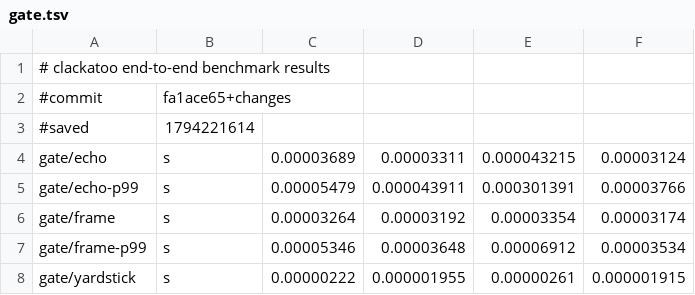
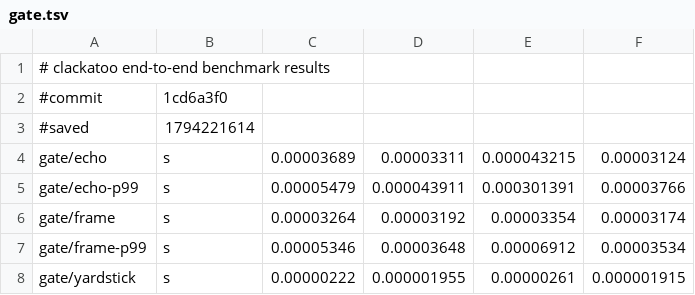
Before and after one commit to clackatoo/clackatoo, a TSV file: crates/bench/gate.tsv, drawn as a sheet.

Commit message:
chore(bench): the keystroke gate's baseline names the commit whose code it measured

```diff
--- a/crates/bench/gate.tsv
+++ b/crates/bench/gate.tsv
@@ -1,3 +1,3 @@
 # clackatoo end-to-end benchmark results
-#commit	fa1ace65+changes
+#commit	1cd6a3f0
 #saved	1794221614
```
